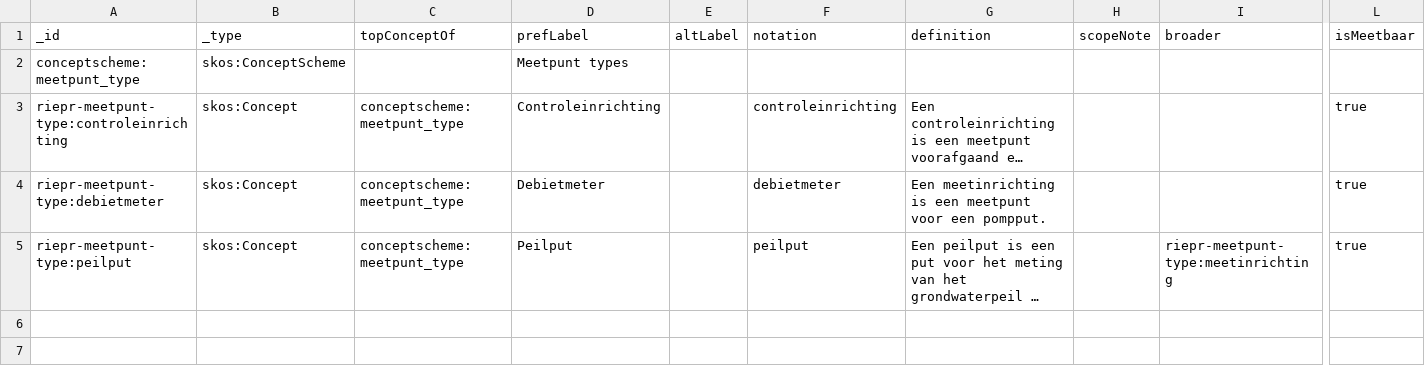
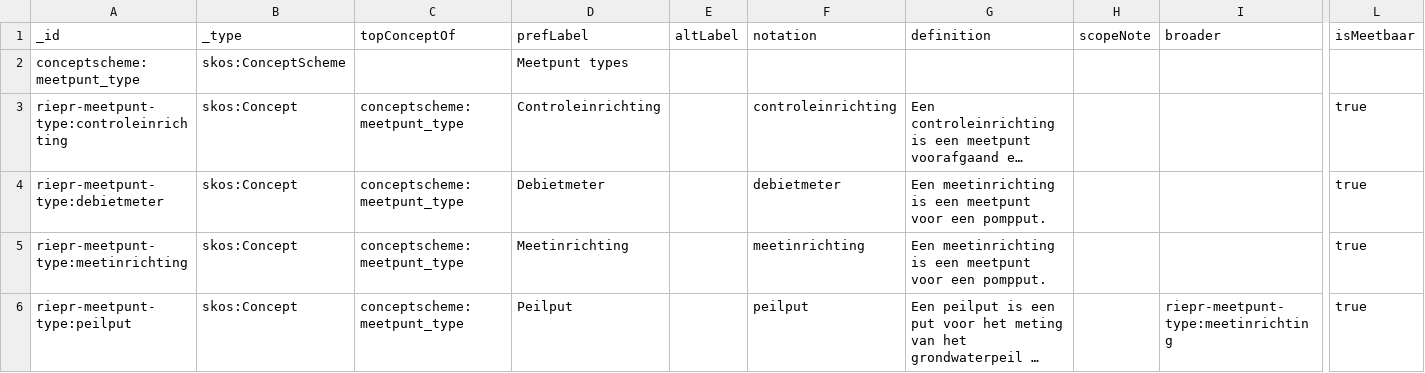
Before and after one commit to milieuinfo/codelijst-rie-iepr, a CSV file: src/source/meetpunt_type.csv, drawn as a sheet; only a part is shown, gaps mark what is left out; long unchanged cells end in …; rows hold the shown columns only; the diff names each change by its address in the sheet, - before the commit and + after, or states it on an @@ line.

```diff
--- a/src/source/meetpunt_type.csv
+++ b/src/source/meetpunt_type.csv
+row 5: riepr-meetpunt-type:meetinrichting | skos:Concept | conceptscheme:meetpunt_type | Meetinrichting |  | meetinrichting | Een meetinrichting is een meetpunt voor een pompput. |  |  | true
```
Also changed, not shown: 6 other files.
